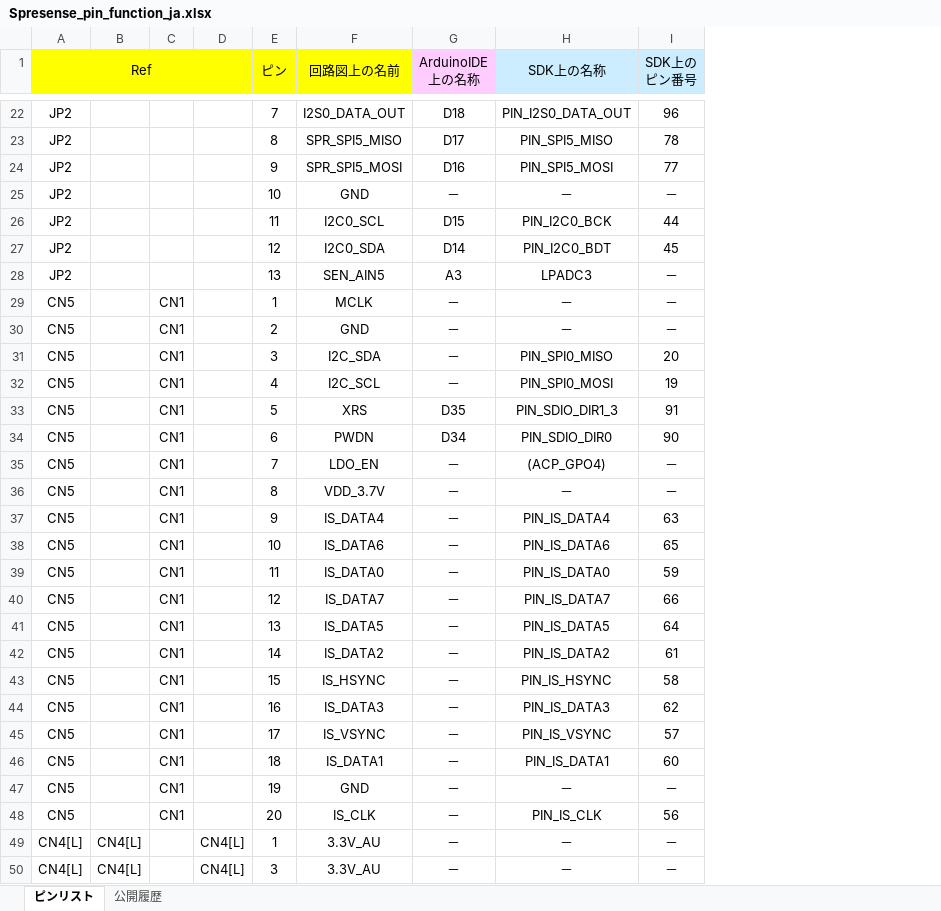
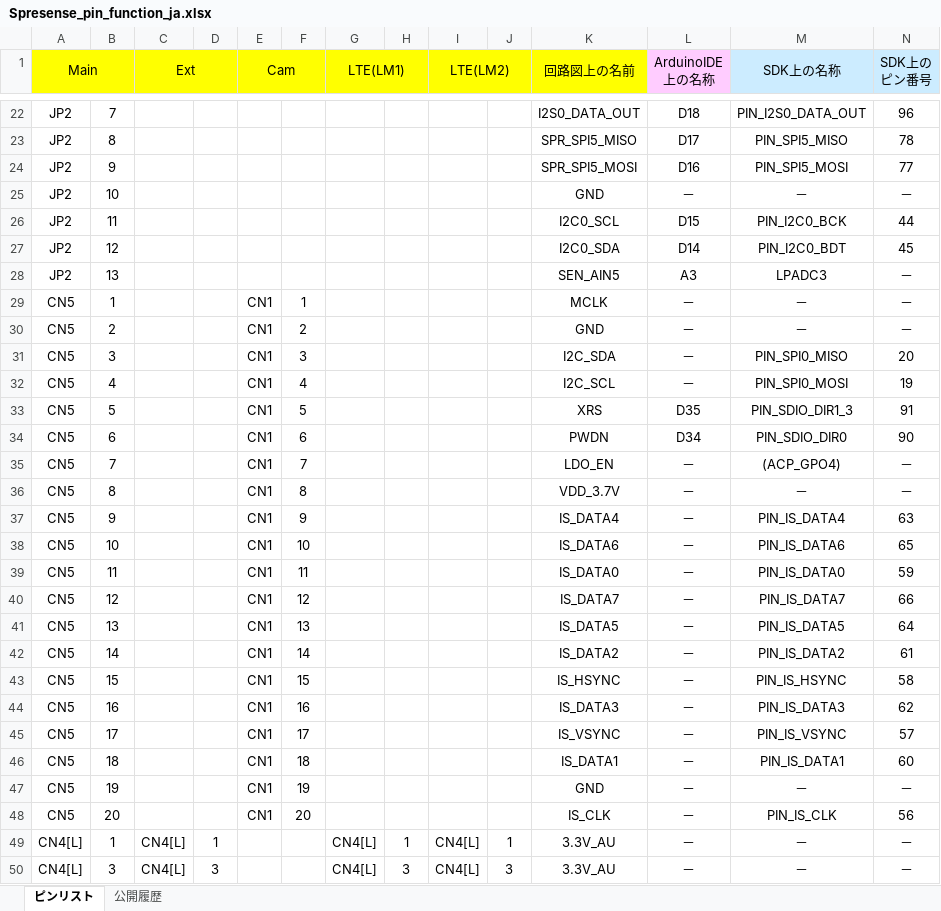
Before and after one commit to sonydevworld/spresense-hw-design-files, an Excel workbook: Pin/Spresense_pin_function_ja.xlsx, sheet ピンリスト, drawn as a sheet; only a part is shown, gaps mark what is left out; values as stored, in another font and other column widths than the file's, no borders; removed rows and columns are numbered as before the commit, all else as after; the diff covers the shown part only; the diff names each change by its address in the sheet, - before the commit and + after, or states it on an @@ line.

```diff
--- a/Pin/Spresense_pin_function_ja.xlsx (sheet ピンリスト)
+++ b/Pin/Spresense_pin_function_ja.xlsx (sheet ピンリスト)
+column B, rows 22-50: 7 | 8 | 9 | 10 | 11 | 12 | 13 | 1 | 2 | 3 | 4 | 5 | 6 | 7 | 8 | 9 | 10 | 11 | 12 | 13 | 14 | 15 | 16 | 17 | 18 | 19 | 20 | 1 | 3
+column D, rows 49-50: 1 | 3
+column F, rows 29-48: 1 | 2 | 3 | 4 | 5 | 6 | 7 | 8 | 9 | 10 | 11 | 12 | 13 | 14 | 15 | 16 | 17 | 18 | 19 | 20
+column I (LTE(LM2)), rows 49-50: CN4[L] | CN4[L]
+column J, rows 49-50: 1 | 3
-A1: Ref
+A1: Main
-A1:D1 merged
+A1:B1 merged
-C1: (empty)
+C1: Ext
+C1:D1 merged
-E1: (empty)
+E1: Cam
+E1:F1 merged
-G1: (empty)
+G1: LTE(LM1)
+G1:H1 merged
-H1: ピン
+H1: (empty)
-E1:E2 merged
-H22: 7
+H22: (empty)
-H23: 8
+H23: (empty)
-H24: 9
+H24: (empty)
-H25: 10
+H25: (empty)
-H26: 11
+H26: (empty)
-H27: 12
+H27: (empty)
-H28: 13
+H28: (empty)
-H29: 1
+H29: (empty)
-H30: 2
+H30: (empty)
-H31: 3
+H31: (empty)
-H32: 4
+H32: (empty)
-H33: 5
+H33: (empty)
-H34: 6
+H34: (empty)
-H35: 7
+H35: (empty)
-H36: 8
+H36: (empty)
-H37: 9
+H37: (empty)
-H38: 10
+H38: (empty)
-H39: 11
+H39: (empty)
-H40: 12
+H40: (empty)
-H41: 13
+H41: (empty)
-H42: 14
+H42: (empty)
-H43: 15
+H43: (empty)
-H44: 16
+H44: (empty)
-H45: 17
+H45: (empty)
-H46: 18
+H46: (empty)
-H47: 19
+H47: (empty)
-H48: 20
+H48: (empty)
```
Also changed, not shown: 23 added rows, 6 removed rows, 114 edited cells and cell formats elsewhere in this sheet, sheet 公開履歴, 3 other files.
